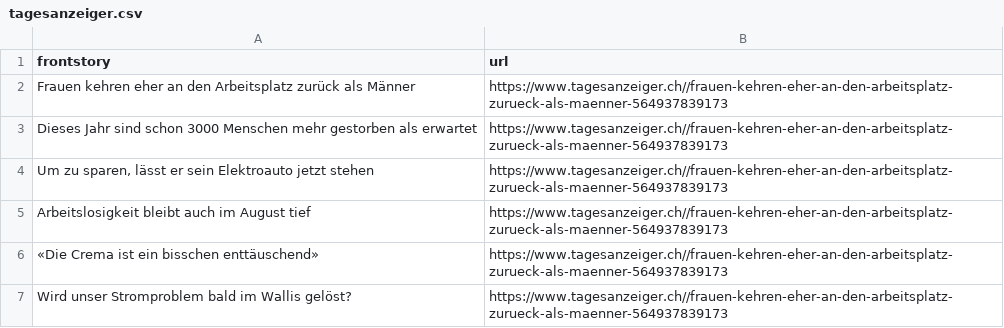
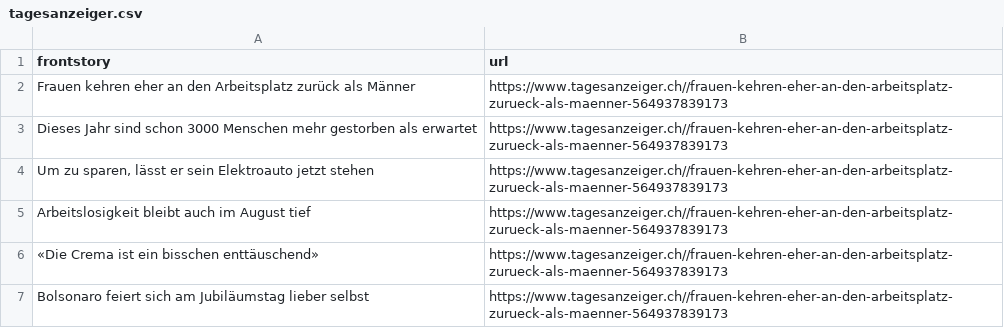
Before and after one commit to ErichBuergler/automatic-scraper-tagesanzeiger, a CSV file: tagesanzeiger.csv, drawn as a sheet.

```diff
--- a/tagesanzeiger.csv
+++ b/tagesanzeiger.csv
@@ -6,2 +6,2 @@ Arbeitslosigkeit bleibt auch im August tief,https://www.tagesanzeiger.ch//frauen
 «Die Crema ist ein bisschen enttäuschend»,https://www.tagesanzeiger.ch//frauen-kehren-eher-an-den-arbeitsplatz-zurueck-als-maenner-564937839173
-Wird unser Stromproblem bald im Wallis gelöst?,https://www.tagesanzeiger.ch//frauen-kehren-eher-an-den-arbeitsplatz-zurueck-als-maenner-564937839173
+Bolsonaro feiert sich am Jubiläumstag lieber selbst ,https://www.tagesanzeiger.ch//frauen-kehren-eher-an-den-arbeitsplatz-zurueck-als-maenner-564937839173
```
